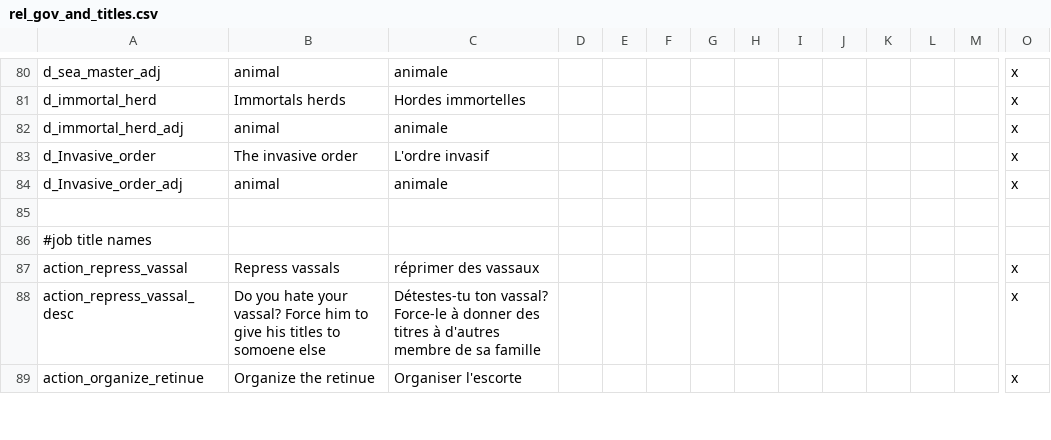
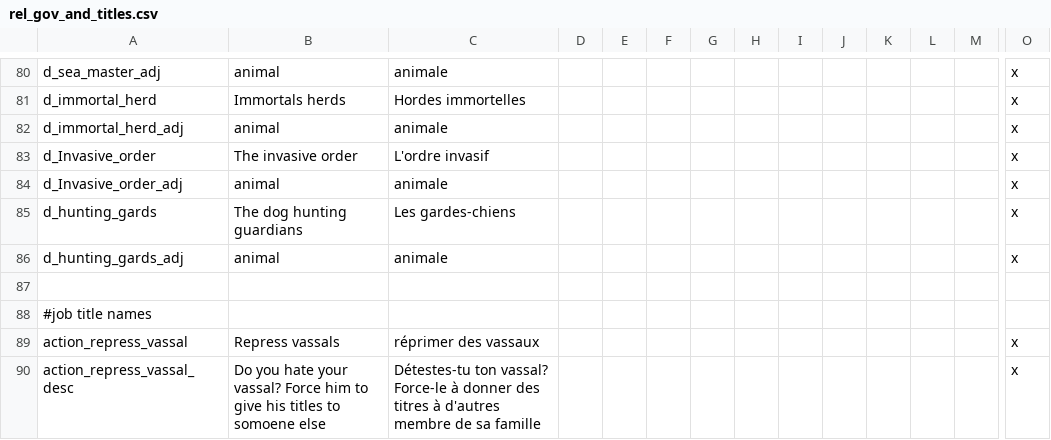
Before and after one commit to asmuro1/animals-plus, a CSV file: animals_update/localisation/rel_gov_and_titles.csv, drawn as a sheet; only a part is shown, gaps mark what is left out; the shorter side is filled out with more unchanged rows; rows hold the shown columns only; the diff names each change by its address in the sheet, - before the commit and + after, or states it on an @@ line.

Commit message:
rel_5 - localisation

```diff
--- a/animals_update/localisation/rel_gov_and_titles.csv
+++ b/animals_update/localisation/rel_gov_and_titles.csv
+row 85: d_hunting_gards | The dog hunting guardians | Les gardes-chiens |  |  |  |  |  |  |  |  |  |  | x
+row 86: d_hunting_gards_adj | animal | animale |  |  |  |  |  |  |  |  |  |  | x
```
